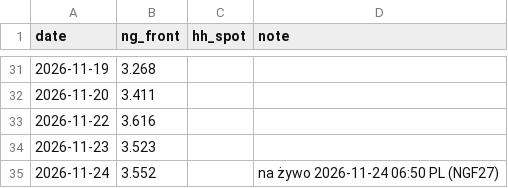
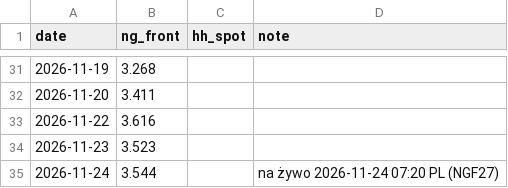
Before and after one commit to KrisMaros/gwhdd-data, a CSV file: data/prices.csv, drawn as a sheet; only a part is shown, gaps mark what is left out.

```diff
--- a/data/prices.csv
+++ b/data/prices.csv
@@ -34,2 +34,2 @@ date,ng_front,hh_spot,note
 2026-11-23,3.523,,
-2026-11-24,3.552,,na żywo 2026-11-24 06:50 PL (NGF27)
+2026-11-24,3.544,,na żywo 2026-11-24 07:20 PL (NGF27)
```
Also changed, not shown: data/contract_prices.csv, 1 other file.
